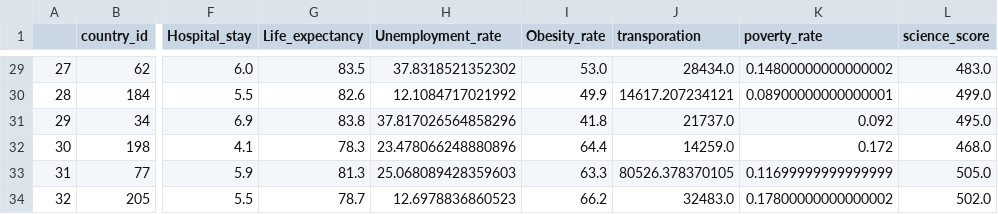
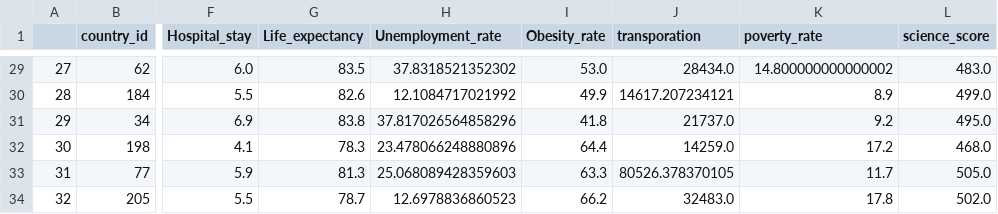
Before and after one commit to jiroken25/final-project, a CSV file: resources/data_for_ML.csv, drawn as a sheet; only a part is shown, gaps mark what is left out; the diff covers the shown part only; the diff names each change by its address in the sheet, - before the commit and + after, or states it on an @@ line.

```diff
--- a/resources/data_for_ML.csv
+++ b/resources/data_for_ML.csv
-K29 (poverty_rate): 0.14800000000000002
+K29 (poverty_rate): 14.800000000000002
-K30 (poverty_rate): 0.08900000000000001
+K30 (poverty_rate): 8.9
-K31 (poverty_rate): 0.092
+K31 (poverty_rate): 9.2
-K32 (poverty_rate): 0.172
+K32 (poverty_rate): 17.2
-K33 (poverty_rate): 0.11699999999999999
+K33 (poverty_rate): 11.7
-K34 (poverty_rate): 0.17800000000000002
+K34 (poverty_rate): 17.8
```
Also changed, not shown: 27 edited cells elsewhere in this file, 13 other files.
